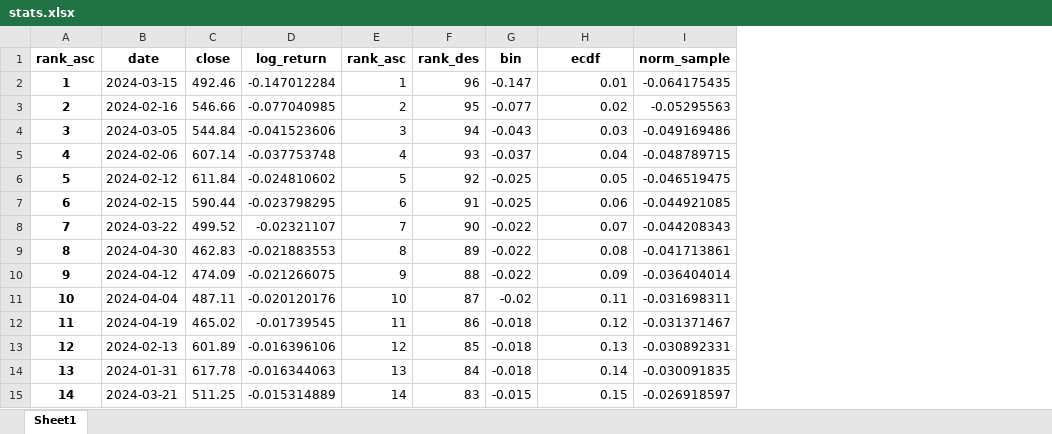
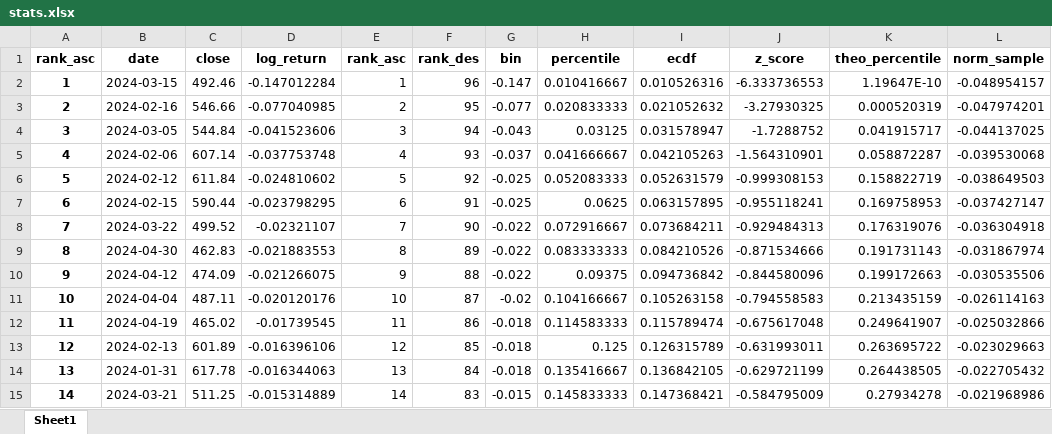
Before and after one commit to sleepper/investmentstrategies, an Excel workbook: xlsx/stats.xlsx, sheet Sheet1, drawn as a sheet; only a part is shown; values as stored, in another font and other column widths than the file's, no borders; addresses are those after the commit; the diff covers the shown part only; the diff names each change by its address in the sheet, - before the commit and + after, or states it on an @@ line.

Commit message:
Added percentiles

```diff
--- a/xlsx/stats.xlsx (sheet Sheet1)
+++ b/xlsx/stats.xlsx (sheet Sheet1)
+column H (percentile), rows 2-15: 0.010416667 | 0.020833333 | 0.03125 | 0.041666667 | 0.052083333 | 0.0625 | 0.072916667 | 0.083333333 | 0.09375 | 0.104166667 | 0.114583333 | 0.125 | 0.135416667 | 0.145833333
+column J (z_score), rows 2-15: -6.333736553 | -3.27930325 | -1.7288752 | -1.564310901 | -0.999308153 | -0.955118241 | -0.929484313 | -0.871534666 | -0.844580096 | -0.794558583 | -0.675617048 | -0.631993011 | -0.629721199 | -0.584795009
+column K (theo_percentile), rows 2-15: 1.19647E-10 | 0.000520319 | 0.041915717 | 0.058872287 | 0.158822719 | 0.169758953 | 0.176319076 | 0.191731143 | 0.199172663 | 0.213435159 | 0.249641907 | 0.263695722 | 0.264438505 | 0.27934278
-I2 (ecdf): 0.01
+I2 (ecdf): 0.010526316
-L2 (norm_sample): -0.064175435
+L2 (norm_sample): -0.048954157
-I3 (ecdf): 0.02
+I3 (ecdf): 0.021052632
-L3 (norm_sample): -0.05295563
+L3 (norm_sample): -0.047974201
-I4 (ecdf): 0.03
+I4 (ecdf): 0.031578947
-L4 (norm_sample): -0.049169486
+L4 (norm_sample): -0.044137025
-I5 (ecdf): 0.04
+I5 (ecdf): 0.042105263
-L5 (norm_sample): -0.048789715
+L5 (norm_sample): -0.039530068
-I6 (ecdf): 0.05
+I6 (ecdf): 0.052631579
-L6 (norm_sample): -0.046519475
+L6 (norm_sample): -0.038649503
-I7 (ecdf): 0.06
+I7 (ecdf): 0.063157895
-L7 (norm_sample): -0.044921085
+L7 (norm_sample): -0.037427147
-I8 (ecdf): 0.07
+I8 (ecdf): 0.073684211
-L8 (norm_sample): -0.044208343
+L8 (norm_sample): -0.036304918
-I9 (ecdf): 0.08
+I9 (ecdf): 0.084210526
-L9 (norm_sample): -0.041713861
+L9 (norm_sample): -0.031867974
-I10 (ecdf): 0.09
+I10 (ecdf): 0.094736842
-L10 (norm_sample): -0.036404014
+L10 (norm_sample): -0.030535506
-I11 (ecdf): 0.11
+I11 (ecdf): 0.105263158
-L11 (norm_sample): -0.031698311
+L11 (norm_sample): -0.026114163
-I12 (ecdf): 0.12
+I12 (ecdf): 0.115789474
-L12 (norm_sample): -0.031371467
+L12 (norm_sample): -0.025032866
-I13 (ecdf): 0.13
+I13 (ecdf): 0.126315789
-L13 (norm_sample): -0.030892331
+L13 (norm_sample): -0.023029663
-I14 (ecdf): 0.14
+I14 (ecdf): 0.136842105
-L14 (norm_sample): -0.030091835
+L14 (norm_sample): -0.022705432
-I15 (ecdf): 0.15
+I15 (ecdf): 0.147368421
-L15 (norm_sample): -0.026918597
+L15 (norm_sample): -0.021968986
```
Also changed, not shown: 162 edited cells elsewhere in this sheet, xlsx/analysis.xlsx, xlsx/pdf.xlsx, 1 other file.
